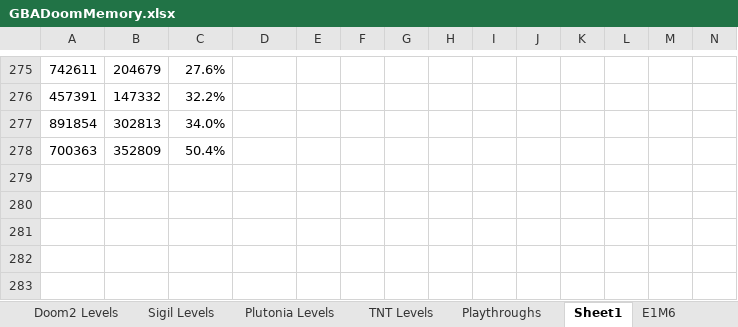
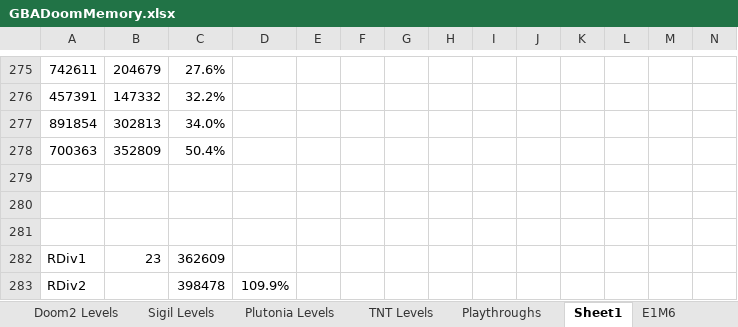
Before and after one commit to doomhack/GBADoom, an Excel workbook: GBADoomMemory.xlsx, sheet Sheet1, drawn as a sheet; only a part is shown, gaps mark what is left out; values as stored, in another font and other column widths than the file's, no borders; charts and pictures not drawn; rows hold the shown columns only; the diff names each change by its address in the sheet, - before the commit and + after, or states it on an @@ line.

```diff
--- a/GBADoomMemory.xlsx (sheet Sheet1)
+++ b/GBADoomMemory.xlsx (sheet Sheet1)
+row 279: (empty)
+row 280: (empty)
+row 281: (empty)
+row 282: RDiv1 | 23 | 362609
+row 283: RDiv2 |  | 398478 | 109.9%
```
Also changed, not shown: 9 other files.
